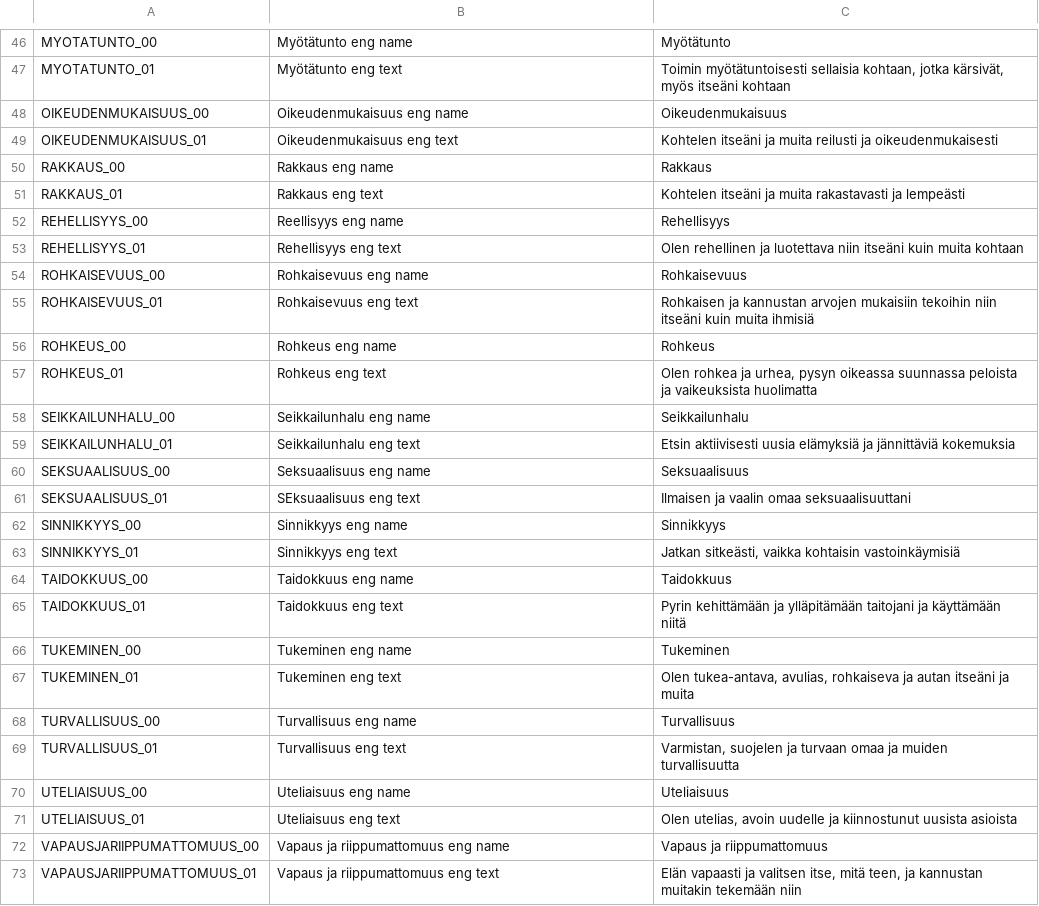
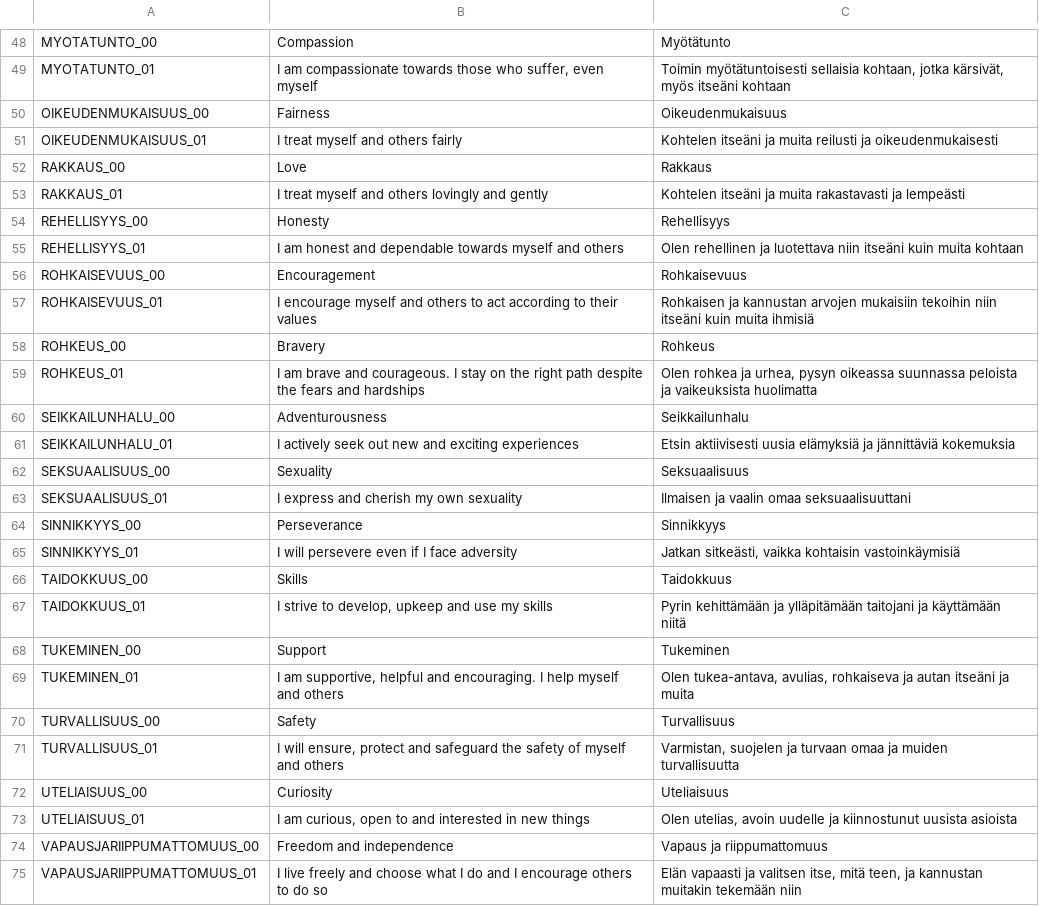
Before and after one commit to Milla-J/ArvoKala-MuusaGameProject, a CSV file: Translations/texts.csv, drawn as a sheet; only a part is shown, gaps mark what is left out; addresses are those after the commit; the diff covers the shown part only; the diff names each change by its address in the sheet, - before the commit and + after, or states it on an @@ line.

```diff
--- a/Translations/texts.csv
+++ b/Translations/texts.csv
-B48: Myötätunto eng name
+B48: Compassion
-B49: Myötätunto eng text
+B49: I am compassionate towards those who suffer, even myself
-B50: Oikeudenmukaisuus eng name
+B50: Fairness
-B51: Oikeudenmukaisuus eng text
+B51: I treat myself and others fairly
-B52: Rakkaus eng name
+B52: Love
-B53: Rakkaus eng text
+B53: I treat myself and others lovingly and gently
-B54: Reellisyys eng name
+B54: Honesty
-B55: Rehellisyys eng text
+B55: I am honest and dependable towards myself and others
-B56: Rohkaisevuus eng name
+B56: Encouragement
-B57: Rohkaisevuus eng text
+B57: I encourage myself and others to act according to their values
-B58: Rohkeus eng name
+B58: Bravery
-B59: Rohkeus eng text
+B59: I am brave and courageous. I stay on the right path despite the fears and hardships
-B60: Seikkailunhalu eng name
+B60: Adventurousness
-B61: Seikkailunhalu eng text
+B61: I actively seek out new and exciting experiences
-B62: Seksuaalisuus eng name
+B62: Sexuality
-B63: SEksuaalisuus eng text
+B63: I express and cherish my own sexuality
-B64: Sinnikkyys eng name
+B64: Perseverance
-B65: Sinnikkyys eng text
+B65: I will persevere even if I face adversity
-B66: Taidokkuus eng name
+B66: Skills
-B67: Taidokkuus eng text
+B67: I strive to develop, upkeep and use my skills
-B68: Tukeminen eng name
+B68: Support
-B69: Tukeminen eng text
+B69: I am supportive, helpful and encouraging. I help myself and others
-B70: Turvallisuus eng name
+B70: Safety
-B71: Turvallisuus eng text
+B71: I will ensure, protect and safeguard the safety of myself and others
-B72: Uteliaisuus eng name
+B72: Curiosity
-B73: Uteliaisuus eng text
+B73: I am curious, open to and interested in new things
-B74: Vapaus ja riippumattomuus eng name
+B74: Freedom and independence
-B75: Vapaus ja riippumattomuus eng text
+B75: I live freely and choose what I do and I encourage others to do so
```
Also changed, not shown: 2 added rows and 34 edited cells elsewhere in this file, 8 other files.
